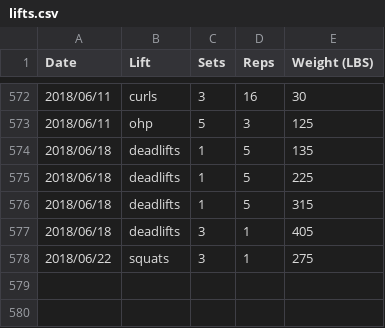
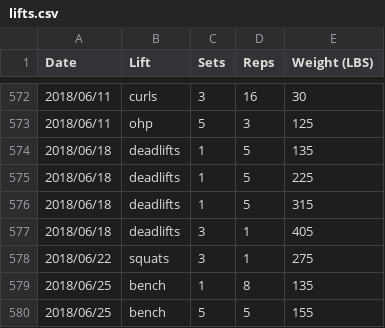
Before and after one commit to qpfiffer/qpfiffer.com, a CSV file: static/lifts.csv, drawn as a sheet; only a part is shown, gaps mark what is left out; the diff names each change by its address in the sheet, - before the commit and + after, or states it on an @@ line.

Commit message:
lifts

```diff
--- a/static/lifts.csv
+++ b/static/lifts.csv
+row 579: 2018/06/25 | bench | 1 | 8 | 135
+row 580: 2018/06/25 | bench | 5 | 5 | 155
```
Also changed, not shown: 1 other file.
